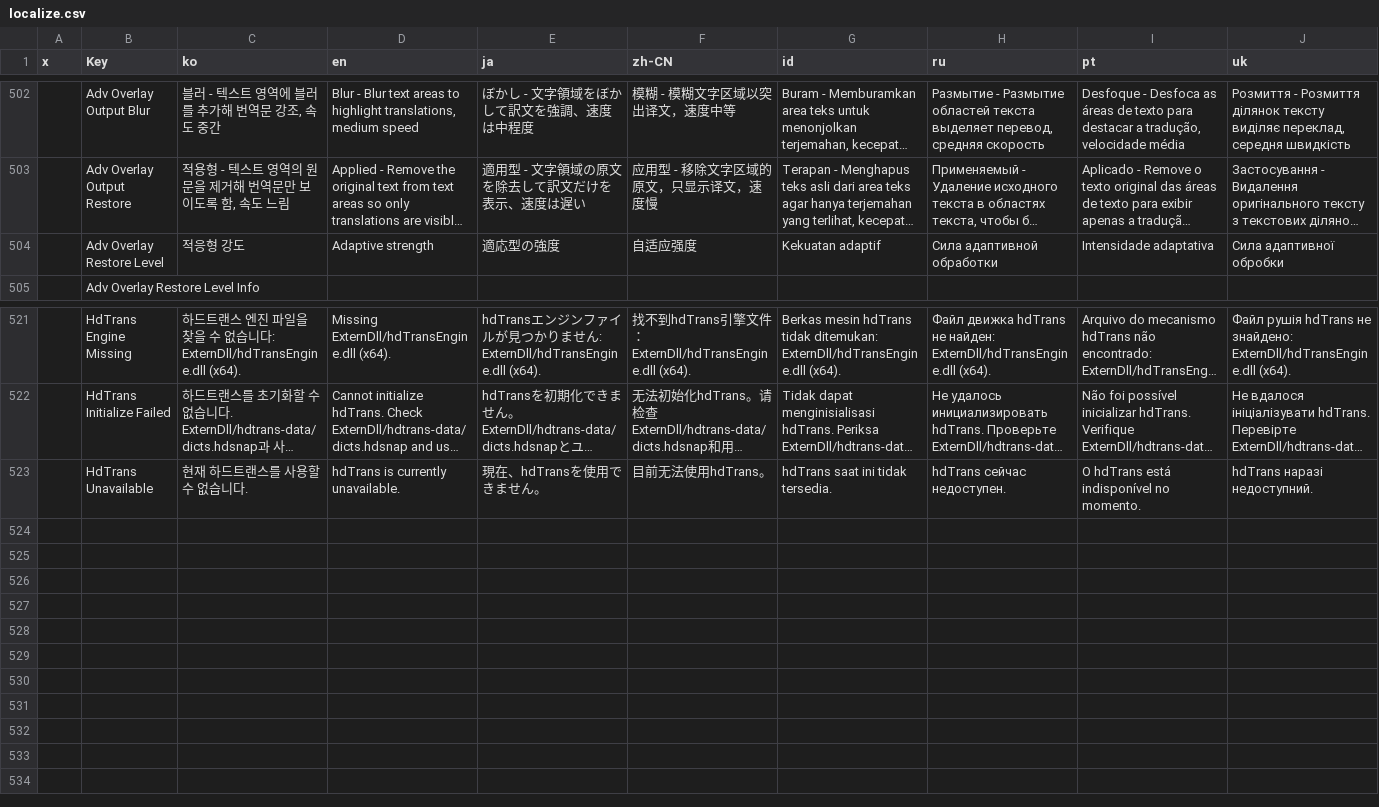
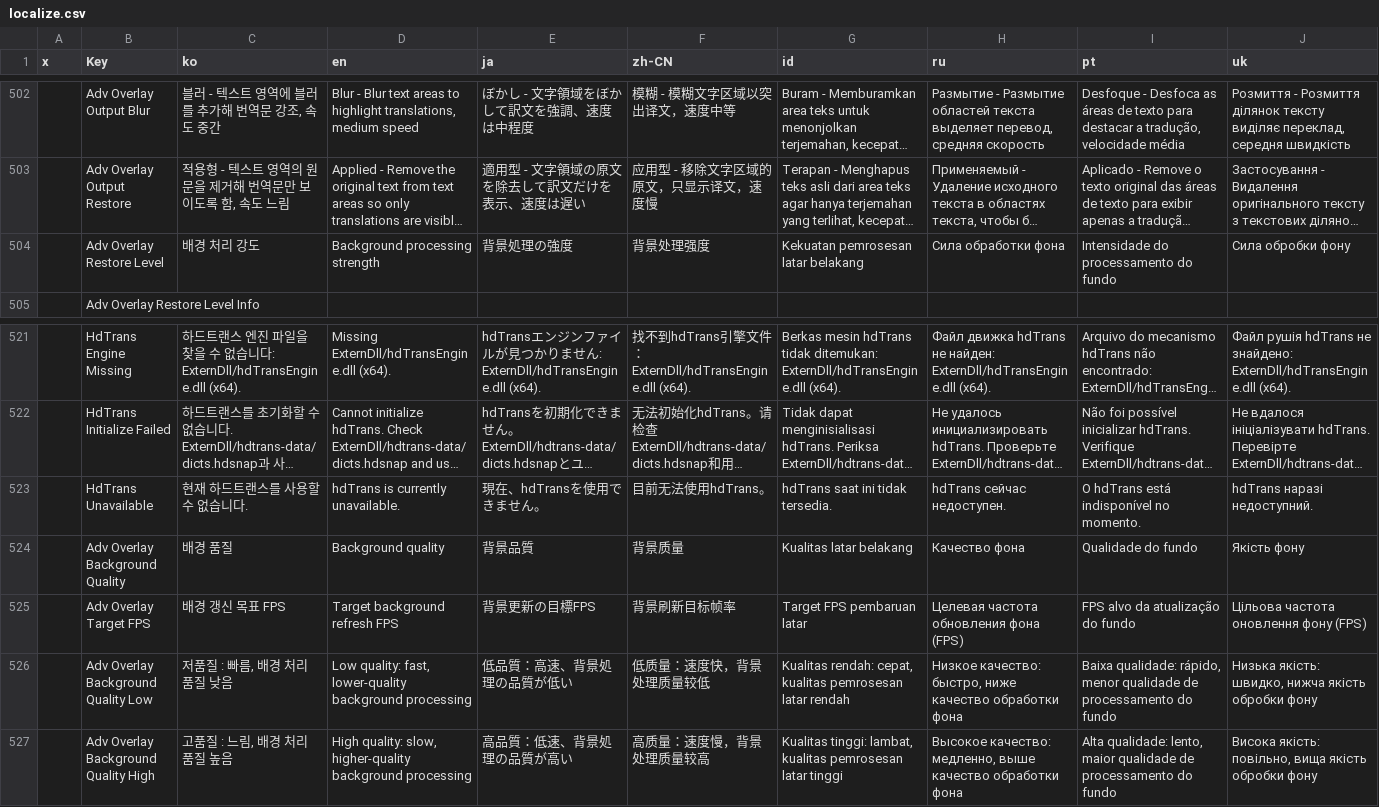
Before and after one commit to kmonkeyhead/MORT, a CSV file: MORT/Resources/localize.csv, drawn as a sheet; only a part is shown, gaps mark what is left out; long unchanged cells end in …; rows hold the shown columns only; the diff covers the shown part only; the diff names each change by its address in the sheet, - before the commit and + after, or states it on an @@ line.

```diff
--- a/MORT/Resources/localize.csv
+++ b/MORT/Resources/localize.csv
-C504 (ko): 적응형 강도
+C504 (ko): 배경 처리 강도
-D504 (en): Adaptive strength
+D504 (en): Background processing strength
-E504 (ja): 適応型の強度
+E504 (ja): 背景処理の強度
-F504 (zh-CN): 自适应强度
+F504 (zh-CN): 背景处理强度
-G504 (id): Kekuatan adaptif
+G504 (id): Kekuatan pemrosesan latar belakang
-H504 (ru): Сила адаптивной обработки
+H504 (ru): Сила обработки фона
-I504 (pt): Intensidade adaptativa
+I504 (pt): Intensidade do processamento do fundo
-J504 (uk): Сила адаптивної обробки
+J504 (uk): Сила обробки фону
+row 524:  | Adv Overlay Background Quality | 배경 품질 | Background quality | 背景品質 | 背景质量 | Kualitas latar belakang | Качество фона | Qualidade do fundo | Якість фону
+row 525:  | Adv Overlay Target FPS | 배경 갱신 목표 FPS | Target background refresh FPS | 背景更新の目標FPS | 背景刷新目标帧率 | Target FPS pembaruan latar | Целевая частота обновления фона (FPS) | FPS alvo da atualização do fundo | Цільова частота оновлення фону (FPS)
+row 526:  | Adv Overlay Background Quality Low | 저품질 : 빠름, 배경 처리 품질 낮음 | Low quality: fast, lower-quality background processing | 低品質：高速、背景処理の品質が低い | 低质量：速度快，背景处理质量较低 | Kualitas rendah: cepat, kualitas pemrosesan latar rendah | Низкое качество: быстро, ниже качество обработки фона | Baixa qualidade: rápido, menor qualidade de processamento do fundo | Низька якість: швидко, нижча якість обробки фону
+row 527:  | Adv Overlay Background Quality High | 고품질 : 느림, 배경 처리 품질 높음 | High quality: slow, higher-quality background processing | 高品質：低速、背景処理の品質が高い | 高质量：速度慢，背景处理质量较高 | Kualitas tinggi: lambat, kualitas pemrosesan latar tinggi | Высокое качество: медленно, выше качество обработки фона | Alta qualidade: lento, maior qualidade de processamento do fundo | Висока якість: повільно, вища якість обробки фону
```
Also changed, not shown: 1 edited cell elsewhere in this file, 33 other files.
